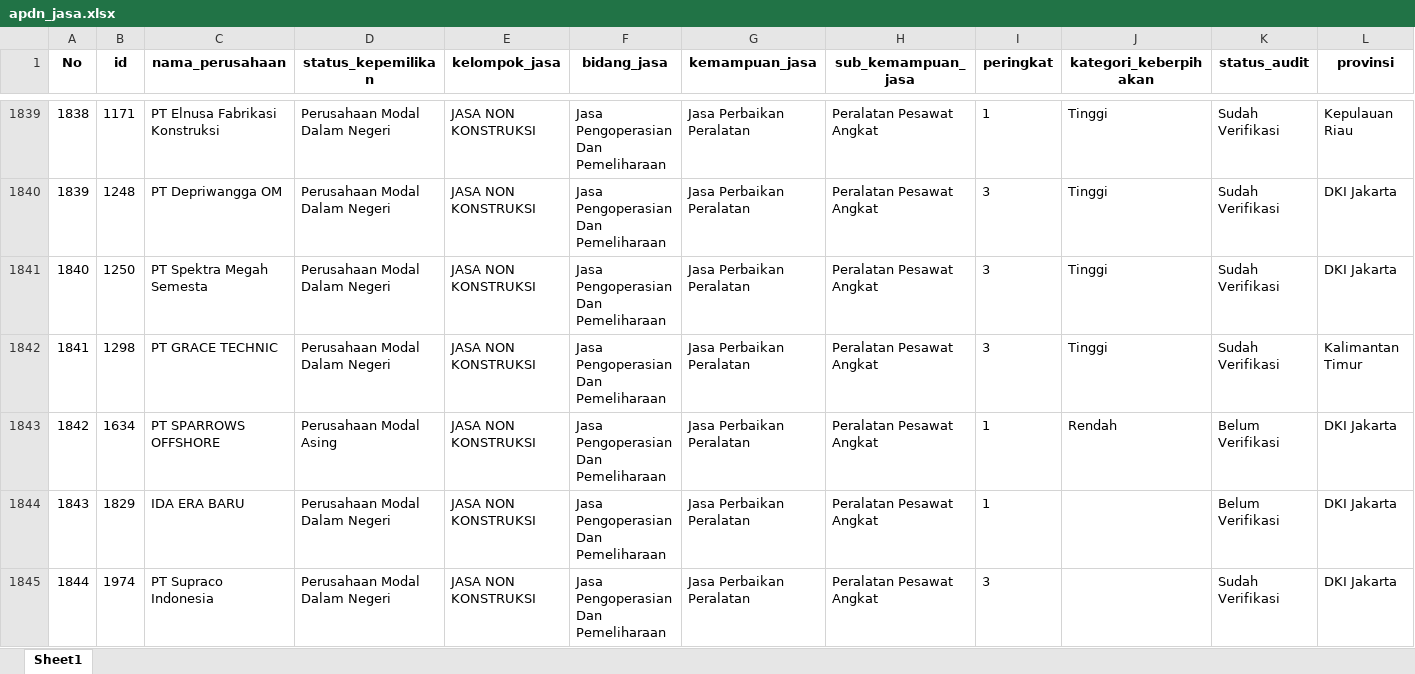
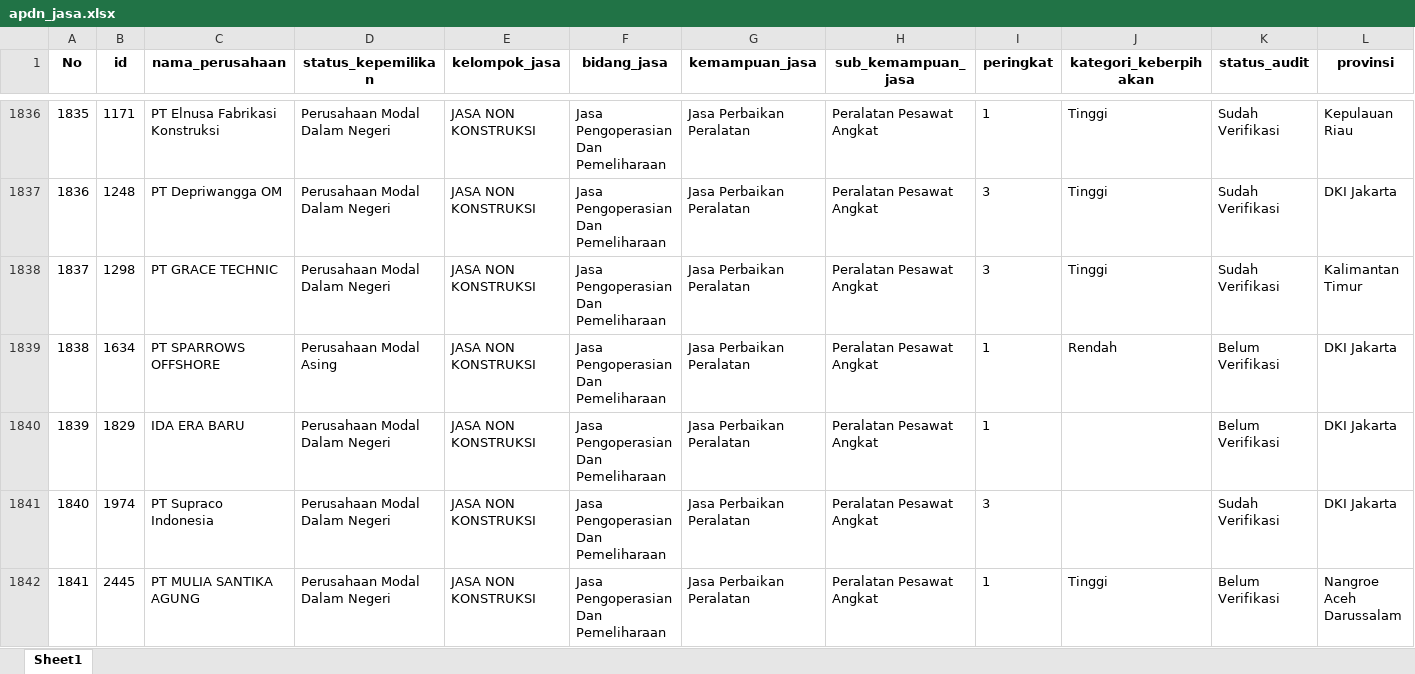
Before and after one commit to Kevinurfamily/mdco, an Excel workbook: result_copilot_kb/apdn_jasa.xlsx, sheet Sheet1, drawn as a sheet; only a part is shown, gaps mark what is left out; the shorter side is filled out with more unchanged rows; values as stored, in another font and other column widths than the file's, no borders; removed rows and columns are numbered as before the commit, all else as after; rows hold the shown columns only; the diff covers the shown part only; the diff names each change by its address in the sheet, - before the commit and + after, or states it on an @@ line.

```diff
--- a/result_copilot_kb/apdn_jasa.xlsx (sheet Sheet1)
+++ b/result_copilot_kb/apdn_jasa.xlsx (sheet Sheet1)
@@ column A (No) renumbered from row 405 down @@
-row 1841: 1840 | 1250 | PT Spektra Megah Semesta | Perusahaan Modal Dalam Negeri | JASA NON KONSTRUKSI | Jasa Pengoperasian Dan Pemeliharaan | Jasa Perbaikan Peralatan | Peralatan Pesawat Angkat | 3 | Tinggi | Sudah Verifikasi | DKI Jakarta
```
Also changed, not shown: 7 added rows, 7 removed rows, 4 moved rows and 7 edited cells elsewhere in this sheet, result_copilot_kb/apdn_barang.xlsx, 3 other files.
